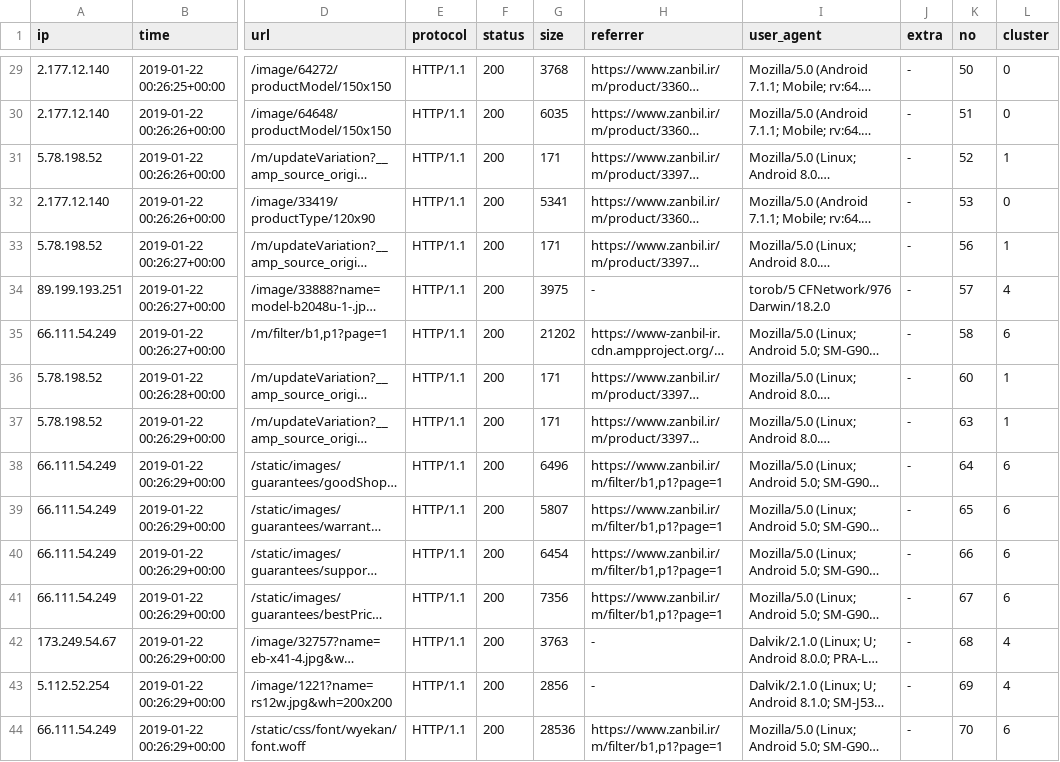
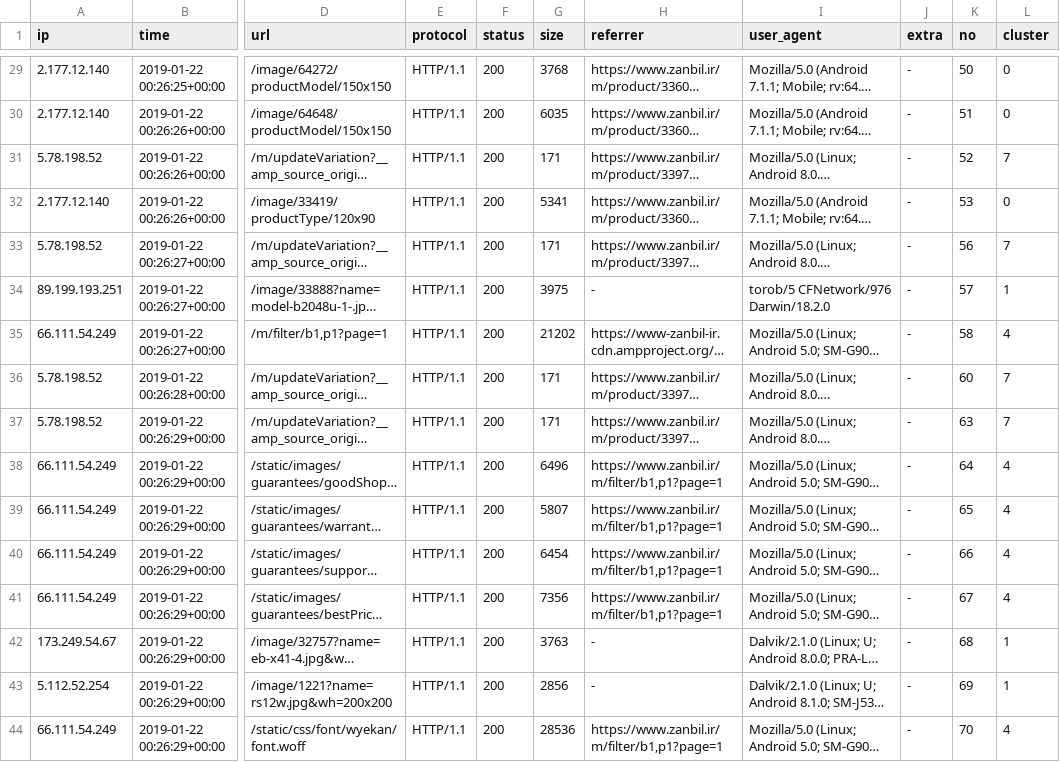
Before and after one commit to rizkyaqil04/Bisecting_Log, a CSV file: outputs/sample.csv, drawn as a sheet; only a part is shown, gaps mark what is left out; long unchanged cells end in …; the diff covers the shown part only; the diff names each change by its address in the sheet, - before the commit and + after, or states it on an @@ line.

```diff
--- a/outputs/sample.csv
+++ b/outputs/sample.csv
-L31 (cluster): 1
+L31 (cluster): 7
-L33 (cluster): 1
+L33 (cluster): 7
-L34 (cluster): 4
+L34 (cluster): 1
-L35 (cluster): 6
+L35 (cluster): 4
-L36:L37 (cluster): 1
+L36:L37 (cluster): 7
-L38:L41 (cluster): 6
+L38:L41 (cluster): 4
-L42:L43 (cluster): 4
+L42:L43 (cluster): 1
-L44 (cluster): 6
+L44 (cluster): 4
```
Also changed, not shown: 29 edited cells elsewhere in this file, 2 other files.
